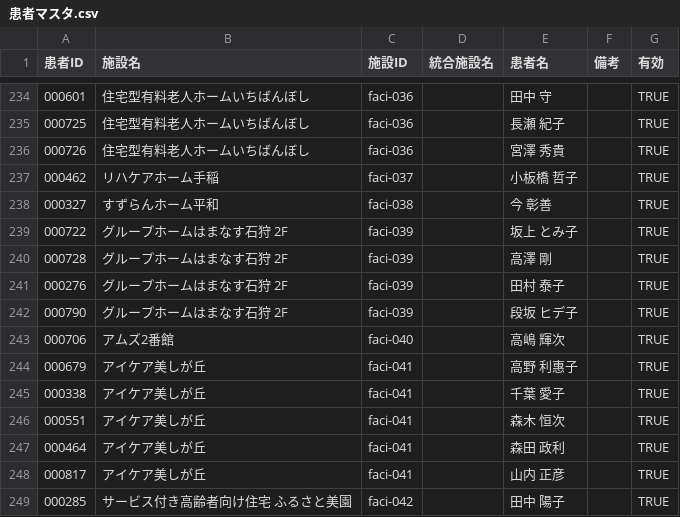
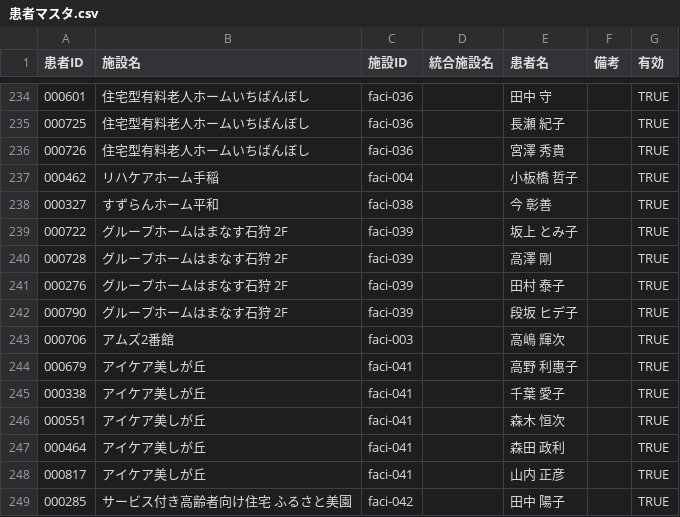
Before and after one commit to KurochanMasayan/sobani-dx, a CSV file: projects/medical-supplies-appsheet/data-model/csv-data/masters/患者マスタ.csv, drawn as a sheet; only a part is shown, gaps mark what is left out.

```diff
--- a/projects/medical-supplies-appsheet/data-model/csv-data/masters/患者マスタ.csv
+++ b/projects/medical-supplies-appsheet/data-model/csv-data/masters/患者マスタ.csv
@@ -236,3 +236,3 @@
 000726,住宅型有料老人ホームいちばんぼし,faci-036,,宮澤 秀貴,,TRUE
-000462,リハケアホーム手稲,faci-037,,小板橋 哲子,,TRUE
+000462,リハケアホーム手稲,faci-004,,小板橋 哲子,,TRUE
 000327,すずらんホーム平和,faci-038,,今 彰善,,TRUE
@@ -242,3 +242,3 @@
 000790,グループホームはまなす石狩 2F,faci-039,,段坂 ヒデ子,,TRUE
-000706,アムズ2番館,faci-040,,高嶋 輝次,,TRUE
+000706,アムズ2番館,faci-003,,高嶋 輝次,,TRUE
 000679,アイケア美しが丘,faci-041,,高野 利惠子,,TRUE
```
Also changed, not shown: projects/medical-supplies-appsheet/data-model/csv-data/masters/施設マスタ.csv.
